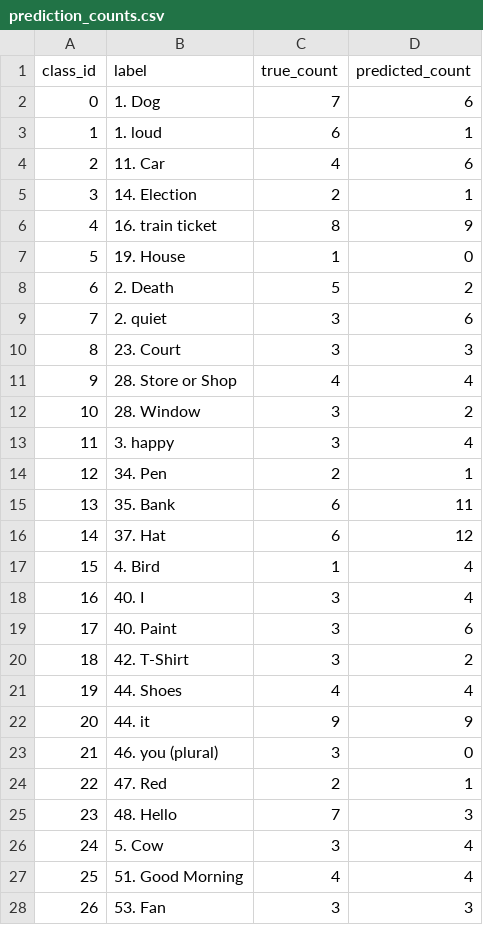
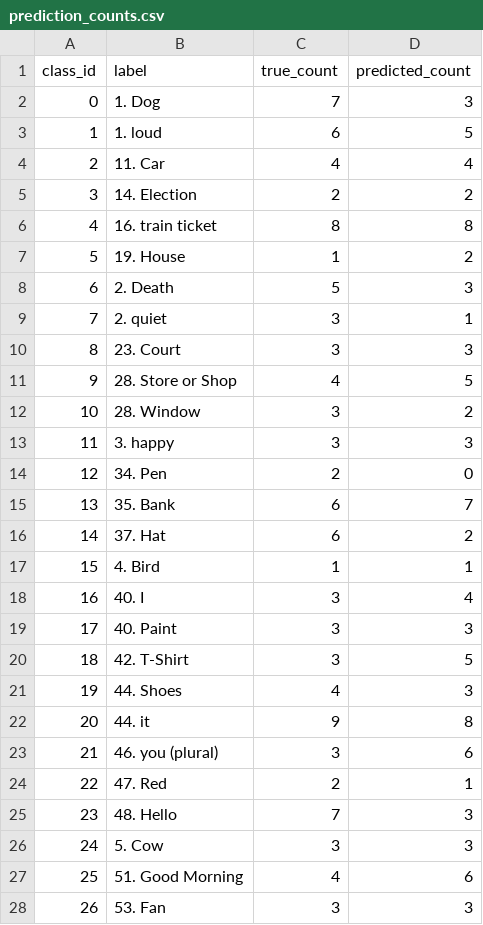
Before and after one commit to Danshivam/RTISLT, a CSV file: data/evaluation/include50_bilstm/prediction_counts.csv, drawn as a sheet; only a part is shown; the diff covers the shown part only.

```diff
--- a/data/evaluation/include50_bilstm/prediction_counts.csv
+++ b/data/evaluation/include50_bilstm/prediction_counts.csv
@@ -1,28 +1,28 @@
 class_id,label,true_count,predicted_count
-0,1. Dog,7,6
-1,1. loud,6,1
-2,11. Car,4,6
-3,14. Election,2,1
-4,16. train ticket,8,9
-5,19. House,1,0
-6,2. Death,5,2
-7,2. quiet,3,6
+0,1. Dog,7,3
+1,1. loud,6,5
+2,11. Car,4,4
+3,14. Election,2,2
+4,16. train ticket,8,8
+5,19. House,1,2
+6,2. Death,5,3
+7,2. quiet,3,1
 8,23. Court,3,3
-9,28. Store or Shop,4,4
+9,28. Store or Shop,4,5
 10,28. Window,3,2
-11,3. happy,3,4
-12,34. Pen,2,1
-13,35. Bank,6,11
-14,37. Hat,6,12
-15,4. Bird,1,4
+11,3. happy,3,3
+12,34. Pen,2,0
+13,35. Bank,6,7
+14,37. Hat,6,2
+15,4. Bird,1,1
 16,40. I,3,4
-17,40. Paint,3,6
-18,42. T-Shirt,3,2
-19,44. Shoes,4,4
-20,44. it,9,9
-21,46. you (plural),3,0
+17,40. Paint,3,3
+18,42. T-Shirt,3,5
+19,44. Shoes,4,3
+20,44. it,9,8
+21,46. you (plural),3,6
 22,47. Red,2,1
 23,48. Hello,7,3
-24,5. Cow,3,4
-25,51. Good Morning,4,4
+24,5. Cow,3,3
+25,51. Good Morning,4,6
 26,53. Fan,3,3
```
Also changed, not shown: 19 edited cells elsewhere in this file, data/evaluation/include50_bilstm/confusion_matrix.csv, data/evaluation/include50_bilstm/evaluation_summary.csv, 6 other files.
